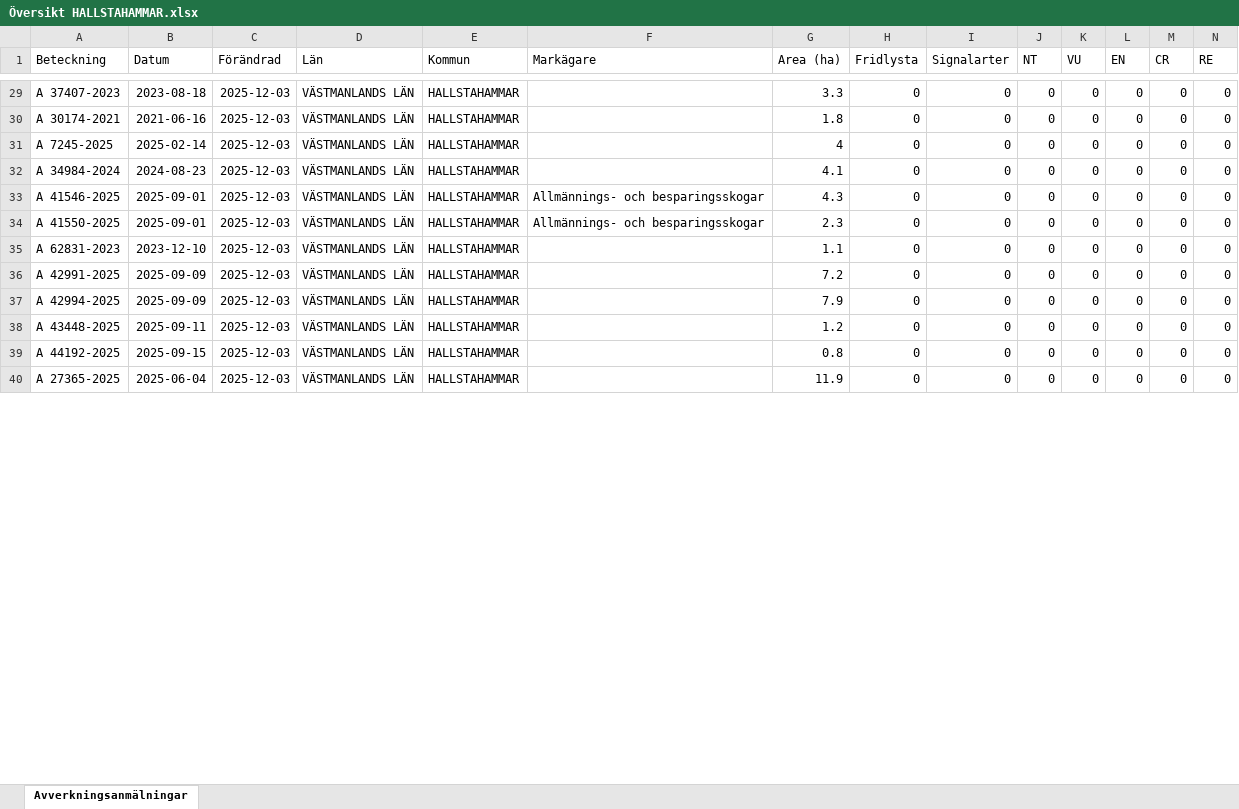
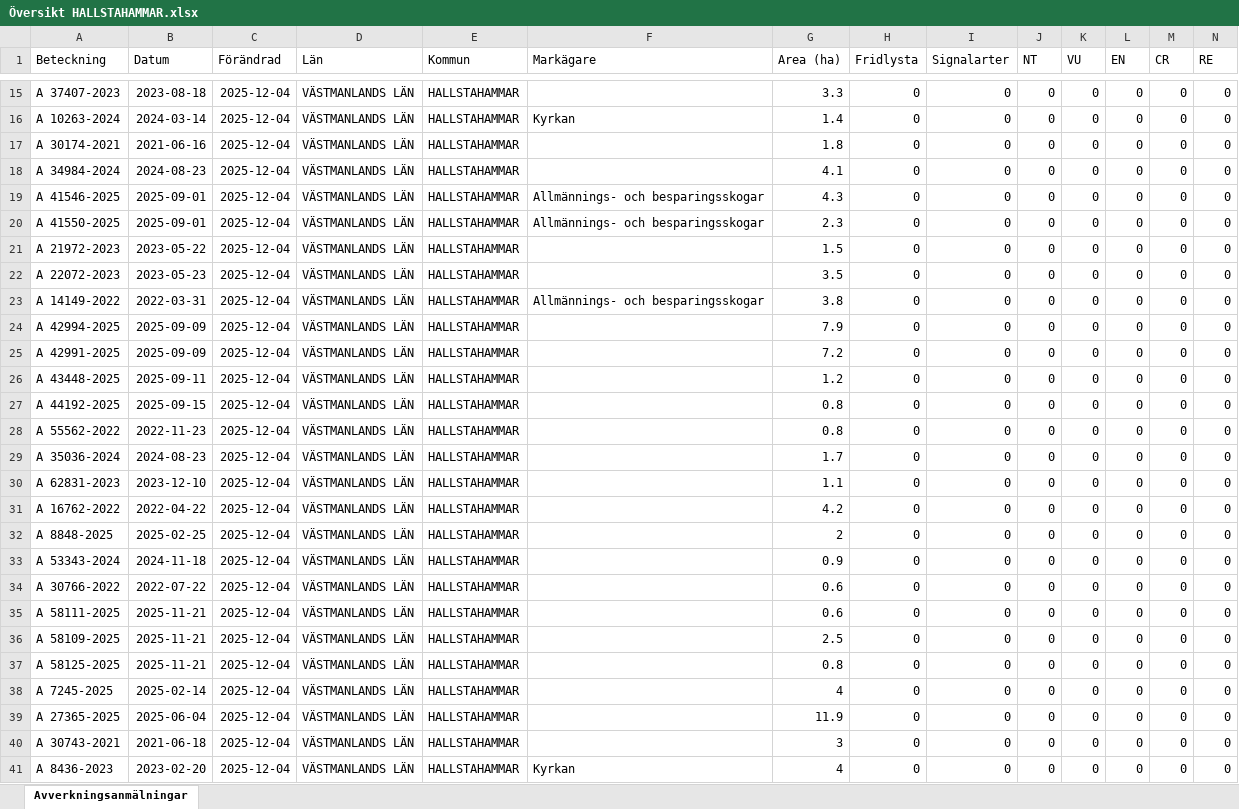
Before and after one commit to klasma/Logging_1961, an Excel workbook: Översikt HALLSTAHAMMAR.xlsx, sheet Avverkningsanmälningar, drawn as a sheet; only a part is shown, gaps mark what is left out; values as stored, in another font and other column widths than the file's, no borders; removed rows and columns are numbered as before the commit, all else as after; rows hold the shown columns only; the diff covers the shown part only; the diff names each change by its address in the sheet, - before the commit and + after, or states it on an @@ line.

```diff
--- a/Översikt HALLSTAHAMMAR.xlsx (sheet Avverkningsanmälningar)
+++ b/Översikt HALLSTAHAMMAR.xlsx (sheet Avverkningsanmälningar)
-C15 (Förändrad): 2025-12-03
+C15 (Förändrad): 2025-12-04
+row 16: A 10263-2024 | 2024-03-14 | 2025-12-04 | VÄSTMANLANDS LÄN | HALLSTAHAMMAR | Kyrkan | 1.4 | 0 | 0 | 0 | 0 | 0 | 0 | 0
-C17 (Förändrad): 2025-12-03
+C17 (Förändrad): 2025-12-04
-row 31: A 7245-2025 | 2025-02-14 | 2025-12-03 | VÄSTMANLANDS LÄN | HALLSTAHAMMAR |  | 4 | 0 | 0 | 0 | 0 | 0 | 0 | 0
-C18:C22 (Förändrad): 2025-12-03
+C18:C22 (Förändrad): 2025-12-04
-A21 (Beteckning): A 62831-2023
+A21 (Beteckning): A 21972-2023
-B21 (Datum): 2023-12-10
+B21 (Datum): 2023-05-22
-G21 (Area (ha)): 1.1
+G21 (Area (ha)): 1.5
-A22 (Beteckning): A 42991-2025
+A22 (Beteckning): A 22072-2023
-B22 (Datum): 2025-09-09
+B22 (Datum): 2023-05-23
-G22 (Area (ha)): 7.2
+G22 (Area (ha)): 3.5
+row 23: A 14149-2022 | 2022-03-31 | 2025-12-04 | VÄSTMANLANDS LÄN | HALLSTAHAMMAR | Allmännings- och besparingsskogar | 3.8 | 0 | 0 | 0 | 0 | 0 | 0 | 0
-C24 (Förändrad): 2025-12-03
+C24 (Förändrad): 2025-12-04
+row 25: A 42991-2025 | 2025-09-09 | 2025-12-04 | VÄSTMANLANDS LÄN | HALLSTAHAMMAR |  | 7.2 | 0 | 0 | 0 | 0 | 0 | 0 | 0
-C26:C27 (Förändrad): 2025-12-03
+C26:C27 (Förändrad): 2025-12-04
+row 28: A 55562-2022 | 2022-11-23 | 2025-12-04 | VÄSTMANLANDS LÄN | HALLSTAHAMMAR |  | 0.8 | 0 | 0 | 0 | 0 | 0 | 0 | 0
+row 29: A 35036-2024 | 2024-08-23 | 2025-12-04 | VÄSTMANLANDS LÄN | HALLSTAHAMMAR |  | 1.7 | 0 | 0 | 0 | 0 | 0 | 0 | 0
+row 30: A 62831-2023 | 2023-12-10 | 2025-12-04 | VÄSTMANLANDS LÄN | HALLSTAHAMMAR |  | 1.1 | 0 | 0 | 0 | 0 | 0 | 0 | 0
+row 31: A 16762-2022 | 2022-04-22 | 2025-12-04 | VÄSTMANLANDS LÄN | HALLSTAHAMMAR |  | 4.2 | 0 | 0 | 0 | 0 | 0 | 0 | 0
+row 32: A 8848-2025 | 2025-02-25 | 2025-12-04 | VÄSTMANLANDS LÄN | HALLSTAHAMMAR |  | 2 | 0 | 0 | 0 | 0 | 0 | 0 | 0
+row 33: A 53343-2024 | 2024-11-18 | 2025-12-04 | VÄSTMANLANDS LÄN | HALLSTAHAMMAR |  | 0.9 | 0 | 0 | 0 | 0 | 0 | 0 | 0
+row 34: A 30766-2022 | 2022-07-22 | 2025-12-04 | VÄSTMANLANDS LÄN | HALLSTAHAMMAR |  | 0.6 | 0 | 0 | 0 | 0 | 0 | 0 | 0
+row 35: A 58111-2025 | 2025-11-21 | 2025-12-04 | VÄSTMANLANDS LÄN | HALLSTAHAMMAR |  | 0.6 | 0 | 0 | 0 | 0 | 0 | 0 | 0
+row 36: A 58109-2025 | 2025-11-21 | 2025-12-04 | VÄSTMANLANDS LÄN | HALLSTAHAMMAR |  | 2.5 | 0 | 0 | 0 | 0 | 0 | 0 | 0
+row 37: A 58125-2025 | 2025-11-21 | 2025-12-04 | VÄSTMANLANDS LÄN | HALLSTAHAMMAR |  | 0.8 | 0 | 0 | 0 | 0 | 0 | 0 | 0
+row 38: A 7245-2025 | 2025-02-14 | 2025-12-04 | VÄSTMANLANDS LÄN | HALLSTAHAMMAR |  | 4 | 0 | 0 | 0 | 0 | 0 | 0 | 0
-C39 (Förändrad): 2025-12-03
+C39 (Förändrad): 2025-12-04
+row 40: A 30743-2021 | 2021-06-18 | 2025-12-04 | VÄSTMANLANDS LÄN | HALLSTAHAMMAR |  | 3 | 0 | 0 | 0 | 0 | 0 | 0 | 0
+row 41: A 8436-2023 | 2023-02-20 | 2025-12-04 | VÄSTMANLANDS LÄN | HALLSTAHAMMAR | Kyrkan | 4 | 0 | 0 | 0 | 0 | 0 | 0 | 0
```
Also changed, not shown: 2 added rows, 17 removed rows and 26 edited cells elsewhere in this sheet, artfynd/A 56759-2025 artfynd.xlsx, 5 other files.
